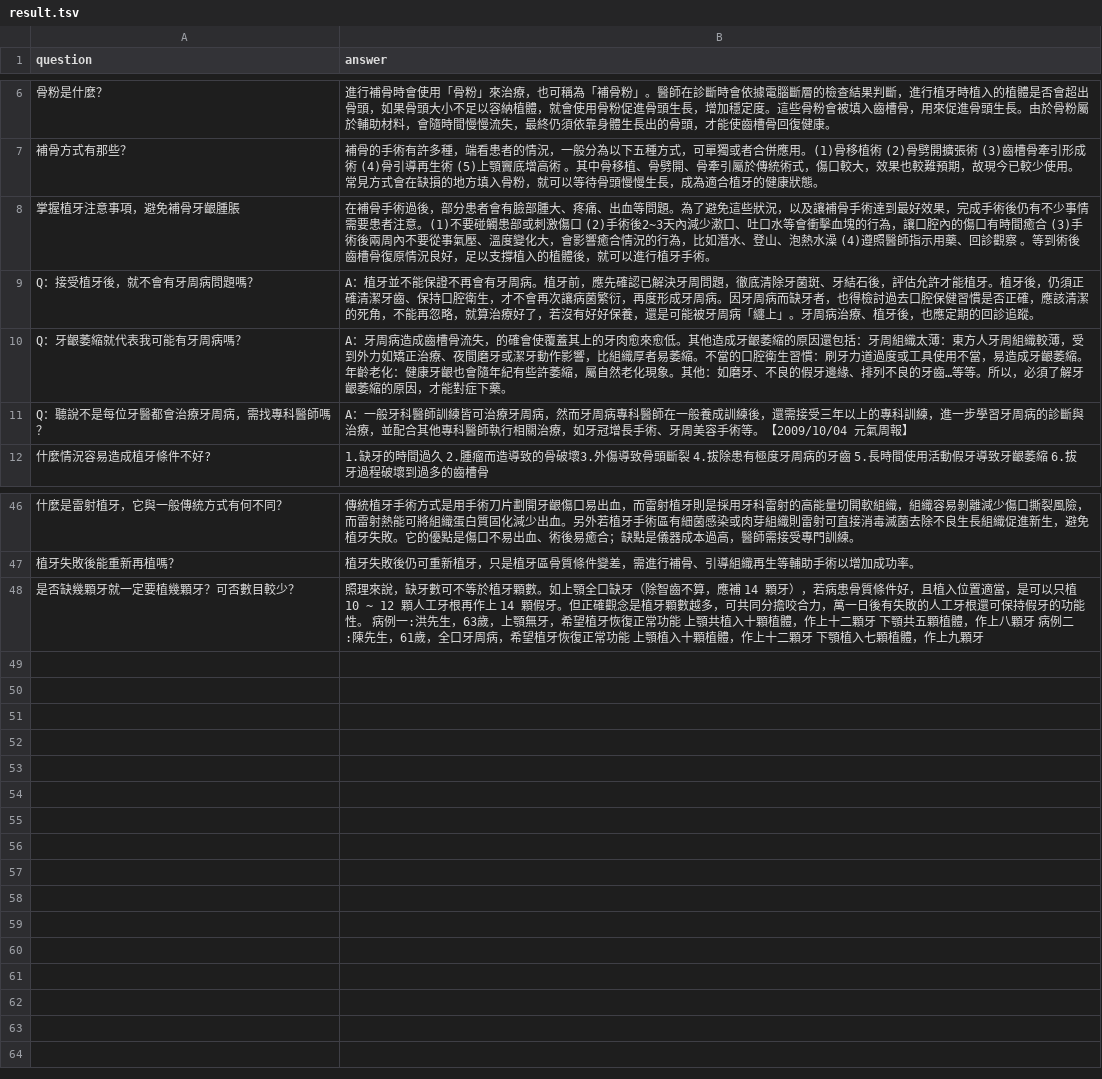
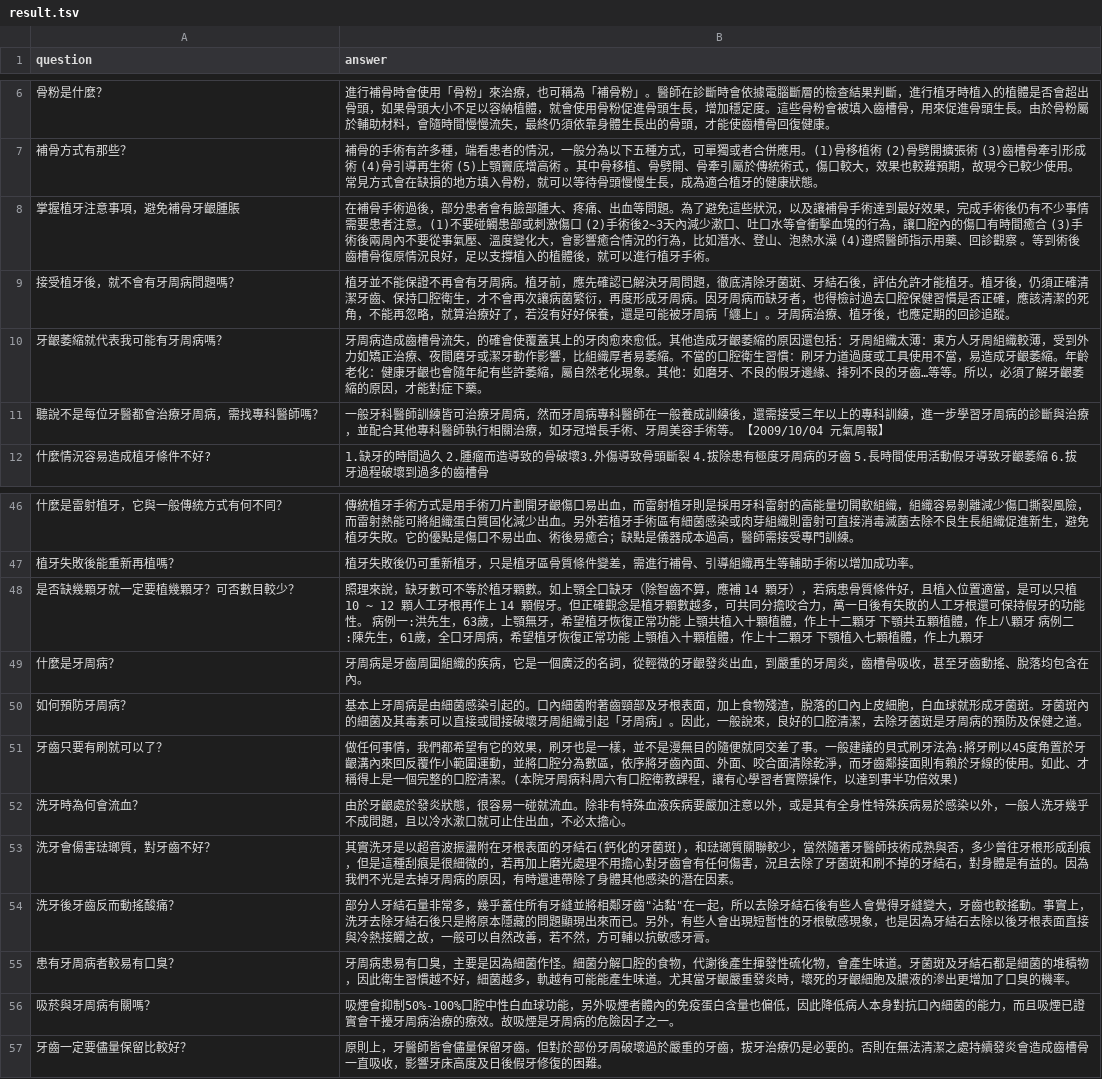
Before and after one commit to Benknightdark/QnACrawler, a TSV file: src/Data/result.tsv, drawn as a sheet; only a part is shown, gaps mark what is left out; the diff names each change by its address in the sheet, - before the commit and + after, or states it on an @@ line.

```diff
--- a/src/Data/result.tsv
+++ b/src/Data/result.tsv
-A9 (question): Q：接受植牙後，就不會有牙周病問題嗎？
+A9 (question): 接受植牙後，就不會有牙周病問題嗎？
-B9 (answer): A：植牙並不…
+B9 (answer): 植牙並不…
-A10 (question): Q：牙齦萎縮就代表我可能有牙周病嗎？
+A10 (question): 牙齦萎縮就代表我可能有牙周病嗎？
-B10 (answer): A：牙周病造…
+B10 (answer): 牙周病造…
-A11 (question): Q：聽說不是每位牙醫都會治療牙周病，需找專科醫師嗎？
+A11 (question): 聽說不是每位牙醫都會治療牙周病，需找專科醫師嗎？
-B11 (answer): A：一般牙科…
+B11 (answer): 一般牙科…
+row 49: 什麼是牙周病？ | 牙周病是牙齒周圍組織的疾病，它是一個廣泛的名詞，從輕微的牙齦發炎出血，到嚴重的牙周炎，齒槽骨吸收，甚至牙齒動搖、脫落均包含在內。
+row 50: 如何預防牙周病？ | 基本上牙周病是由細菌感染引起的。口內細菌附著齒頸部及牙根表面，加上食物殘渣，脫落的口內上皮細胞，白血球就形成牙菌斑。牙菌斑內的細菌及其毒素可以直接或間接破壞牙周組織引起「牙周病」。因此，一般說來，良好的口腔清潔，去除牙菌斑是牙周病的預防及保健之道。
+row 51: 牙齒只要有刷就可以了？ | 做任何事情，我們都希望有它的效果，刷牙也是一樣，並不是漫無目的隨便就同交差了事。一般建議的貝式刷牙法為:將牙刷以45度角置於牙齦溝內來回反覆作小範圍運動，並將口腔分為數區，依序將牙齒內面、外面、咬合面清除乾淨，而牙齒鄰接面則有賴於牙線的使用。如此、才稱得上是一個完整的口腔清潔。(本院牙周病科周六有口腔衛教課程，讓有心學習者實際操作，以達到事半功倍效果)
+row 52: 洗牙時為何會流血？ | 由於牙齦處於發炎狀態，很容易一碰就流血。除非有特殊血液疾病要嚴加注意以外，或是其有全身性特殊疾病易於感染以外，一般人洗牙幾乎不成問題，且以冷水漱口就可止住出血，不必太擔心。
+row 53: 洗牙會偒害琺瑯質，對牙齒不好？ | 其實洗牙是以超音波振盪附在牙根表面的牙結石(鈣化的牙菌斑)，和琺瑯質關聯較少，當然隨著牙醫師技術成熟與否，多少曾往牙根形成刮痕，但是這種刮痕是很細微的，若再加上磨光處理不用擔心對牙齒會有任何傷害，況且去除了牙菌斑和刷不掉的牙結石，對身體是有益的。因為我們不光是去掉牙周病的原因，有時還連帶除了身體其他感染的潛在因素。
+row 54: 洗牙後牙齒反而動搖酸痛？ | 部分人牙結石量非常多，幾乎蓋住所有牙縫並將相鄰牙齒"沾黏"在一起，所以去除牙結石後有些人會覺得牙縫變大，牙齒也較搖動。事實上，洗牙去除牙結石後只是將原本隱藏的問題顯現出來而已。另外，有些人會出現短暫性的牙根敏感現象，也是因為牙結石去除以後牙根表面直接與冷熱接觸之故，一般可以自然改善，若不然，方可輔以抗敏感牙膏。
+row 55: 患有牙周病者較易有口臭？ | 牙周病患易有口臭，主要是因為細菌作怪。細菌分解口腔的食物，代謝後產生揮發性硫化物，會產生味道。牙菌斑及牙結石都是細菌的堆積物，因此衛生習慣越不好，細菌越多，軌越有可能能產生味道。尤其當牙齦嚴重發炎時，壞死的牙齦細胞及膿液的滲出更增加了口臭的機率。
+row 56: 吸菸與牙周病有關嗎？ | 吸煙會抑制50%-100%口腔中性白血球功能，另外吸煙者體內的免疫蛋白含量也偏低，因此降低病人本身對抗口內細菌的能力，而且吸煙已證實會干擾牙周病治療的療效。故吸煙是牙周病的危險因子之一。
+row 57: 牙齒一定要儘量保留比較好？ | 原則上，牙醫師皆會儘量保留牙齒。但對於部份牙周破壞過於嚴重的牙齒，拔牙治療仍是必要的。否則在無法清潔之處持續發炎會造成齒槽骨一直吸收，影響牙床高度及日後假牙修復的困難。
```
Also changed, not shown: src/Data/元氣網.tsv, 4 other files.
